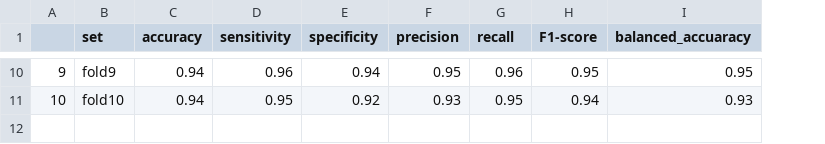
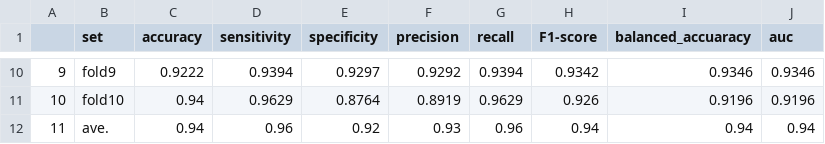
Before and after one commit to 1091-datascience/finalproject-group5, a CSV file: model_results/xgb/cnf_xgb_tv.csv, drawn as a sheet; only a part is shown, gaps mark what is left out; the diff covers the shown part only; the diff names each change by its address in the sheet, - before the commit and + after, or states it on an @@ line.

```diff
--- a/model_results/xgb/cnf_xgb_tv.csv
+++ b/model_results/xgb/cnf_xgb_tv.csv
+column J (auc), rows 10-11: 0.9346 | 0.9196
-C10 (accuracy): 0.94
+C10 (accuracy): 0.9222
-D10 (sensitivity): 0.96
+D10 (sensitivity): 0.9394
-E10 (specificity): 0.94
+E10 (specificity): 0.9297
-F10 (precision): 0.95
+F10 (precision): 0.9292
-G10 (recall): 0.96
+G10 (recall): 0.9394
-H10 (F1-score): 0.95
+H10 (F1-score): 0.9342
-I10 (balanced_accuaracy): 0.95
+I10 (balanced_accuaracy): 0.9346
-D11 (sensitivity): 0.95
+D11 (sensitivity): 0.9629
-E11 (specificity): 0.92
+E11 (specificity): 0.8764
-F11 (precision): 0.93
+F11 (precision): 0.8919
-G11 (recall): 0.95
+G11 (recall): 0.9629
-H11 (F1-score): 0.94
+H11 (F1-score): 0.926
-I11 (balanced_accuaracy): 0.93
+I11 (balanced_accuaracy): 0.9196
+row 12: 11 | ave. | 0.94 | 0.96 | 0.92 | 0.93 | 0.96 | 0.94 | 0.94 | 0.94
```
Also changed, not shown: 56 edited cells elsewhere in this file, model_results/xgb/cnf_xgb_train.csv, 20 other files.
